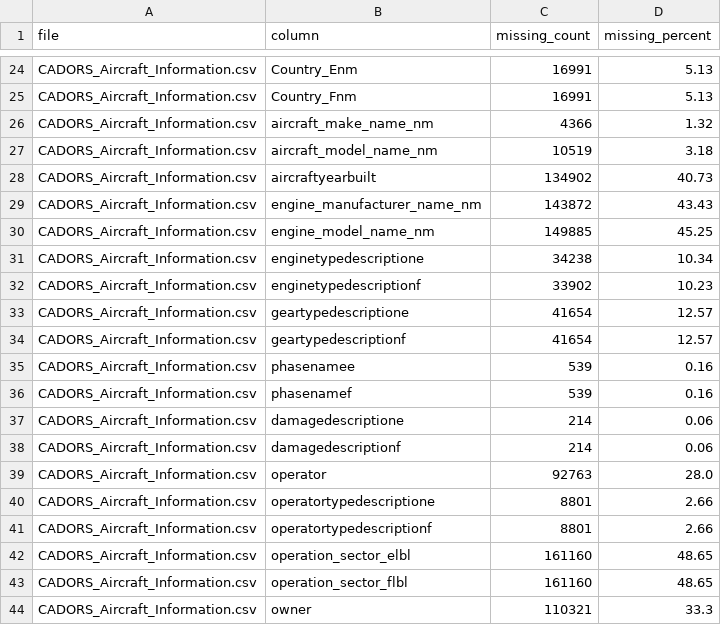
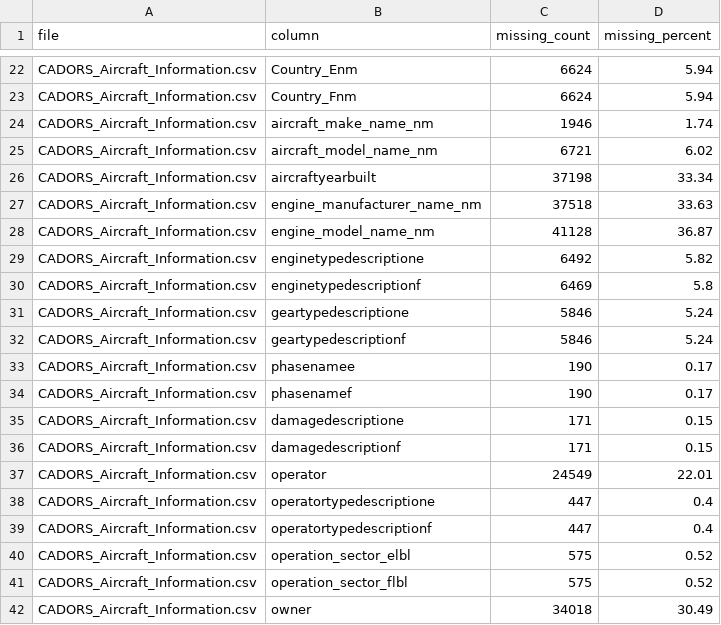
Before and after one commit to phani-lakkaraju/Aerosafe, a CSV file: Data/processed/cadors_missing_values.csv, drawn as a sheet; only a part is shown, gaps mark what is left out; addresses are those after the commit; the diff covers the shown part only; the diff names each change by its address in the sheet, - before the commit and + after, or states it on an @@ line.

```diff
--- a/Data/processed/cadors_missing_values.csv
+++ b/Data/processed/cadors_missing_values.csv
-C22:C23 (missing_count): 16991
+C22:C23 (missing_count): 6624
-D22:D23 (missing_percent): 5.13
+D22:D23 (missing_percent): 5.94
-C24 (missing_count): 4366
+C24 (missing_count): 1946
-D24 (missing_percent): 1.32
+D24 (missing_percent): 1.74
-C25 (missing_count): 10519
+C25 (missing_count): 6721
-D25 (missing_percent): 3.18
+D25 (missing_percent): 6.02
-C26 (missing_count): 134902
+C26 (missing_count): 37198
-D26 (missing_percent): 40.73
+D26 (missing_percent): 33.34
-C27 (missing_count): 143872
+C27 (missing_count): 37518
-D27 (missing_percent): 43.43
+D27 (missing_percent): 33.63
-C28 (missing_count): 149885
+C28 (missing_count): 41128
-D28 (missing_percent): 45.25
+D28 (missing_percent): 36.87
-C29 (missing_count): 34238
+C29 (missing_count): 6492
-D29 (missing_percent): 10.34
+D29 (missing_percent): 5.82
-C30 (missing_count): 33902
+C30 (missing_count): 6469
-D30 (missing_percent): 10.23
+D30 (missing_percent): 5.8
-C31:C32 (missing_count): 41654
+C31:C32 (missing_count): 5846
-D31:D32 (missing_percent): 12.57
+D31:D32 (missing_percent): 5.24
-C33:C34 (missing_count): 539
+C33:C34 (missing_count): 190
-D33:D34 (missing_percent): 0.16
+D33:D34 (missing_percent): 0.17
-C35:C36 (missing_count): 214
+C35:C36 (missing_count): 171
-D35:D36 (missing_percent): 0.06
+D35:D36 (missing_percent): 0.15
-C37 (missing_count): 92763
+C37 (missing_count): 24549
-D37 (missing_percent): 28.0
+D37 (missing_percent): 22.01
-C38:C39 (missing_count): 8801
+C38:C39 (missing_count): 447
-D38:D39 (missing_percent): 2.66
+D38:D39 (missing_percent): 0.4
-C40:C41 (missing_count): 161160
+C40:C41 (missing_count): 575
-D40:D41 (missing_percent): 48.65
+D40:D41 (missing_percent): 0.52
-C42 (missing_count): 110321
+C42 (missing_count): 34018
-D42 (missing_percent): 33.3
+D42 (missing_percent): 30.49
```
Also changed, not shown: 2 removed rows and 40 edited cells elsewhere in this file, Data/processed/cadors_data_types.csv, Data/processed/cadors_quality_summary.csv, 47 other files.
